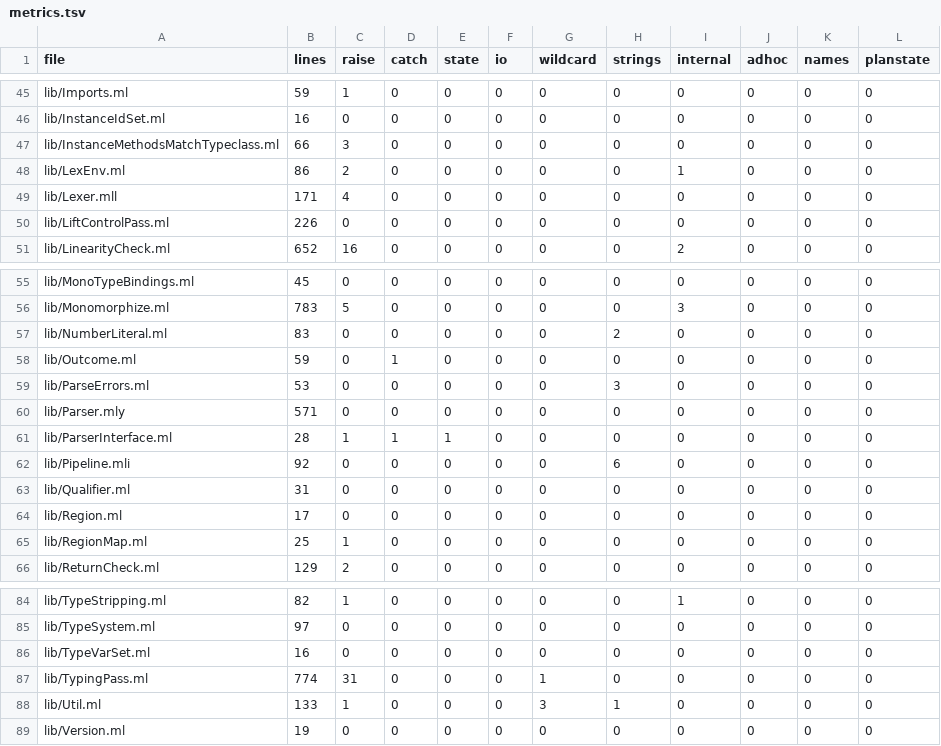
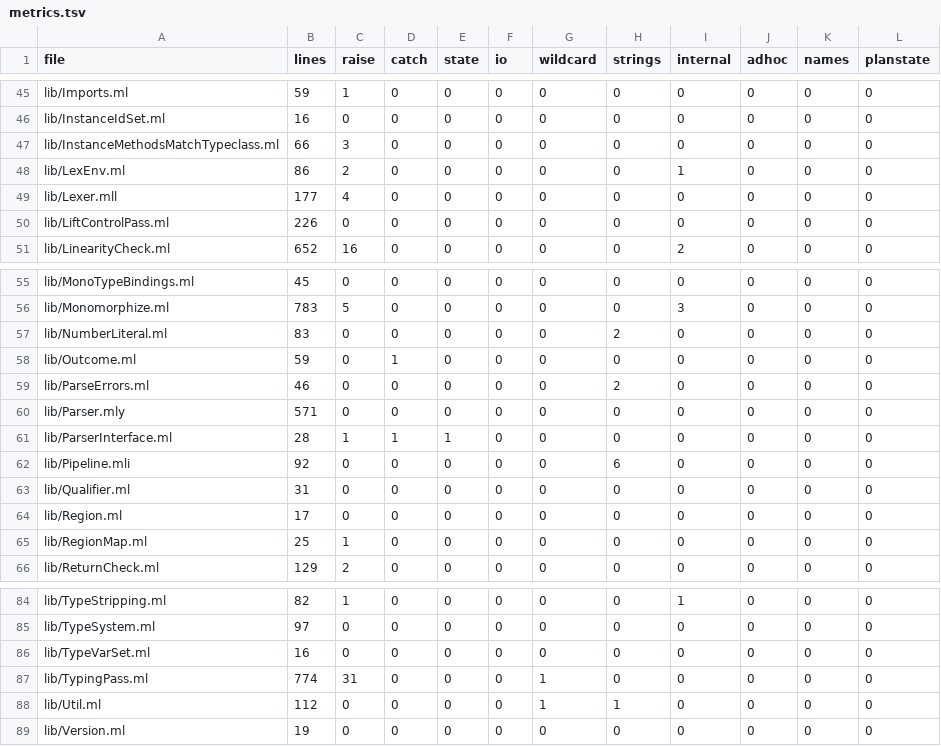
Before and after one commit to seiei-sogen/zustral, a TSV file: tools/refactoring/expected/metrics.tsv, drawn as a sheet; only a part is shown, gaps mark what is left out.

```diff
--- a/tools/refactoring/expected/metrics.tsv
+++ b/tools/refactoring/expected/metrics.tsv
@@ -48,3 +48,3 @@ lib/InstanceMethodsMatchTypeclass.ml	66	3	0	0	0	0	0	0	0	0	0
 lib/LexEnv.ml	86	2	0	0	0	0	0	1	0	0	0
-lib/Lexer.mll	171	4	0	0	0	0	0	0	0	0	0
+lib/Lexer.mll	177	4	0	0	0	0	0	0	0	0	0
 lib/LiftControlPass.ml	226	0	0	0	0	0	0	0	0	0	0
@@ -58,3 +58,3 @@ lib/NumberLiteral.ml	83	0	0	0	0	0	2	0	0	0	0
 lib/Outcome.ml	59	0	1	0	0	0	0	0	0	0	0
-lib/ParseErrors.ml	53	0	0	0	0	0	3	0	0	0	0
+lib/ParseErrors.ml	46	0	0	0	0	0	2	0	0	0	0
 lib/Parser.mly	571	0	0	0	0	0	0	0	0	0	0
@@ -87,3 +87,3 @@ lib/TypeVarSet.ml	16	0	0	0	0	0	0	0	0	0	0
 lib/TypingPass.ml	774	31	0	0	0	1	0	0	0	0	0
-lib/Util.ml	133	1	0	0	0	3	1	0	0	0	0
+lib/Util.ml	112	0	0	0	0	1	1	0	0	0	0
 lib/Version.ml	19	0	0	0	0	0	0	0	0	0	0
```
Also changed, not shown: 12 other files.
